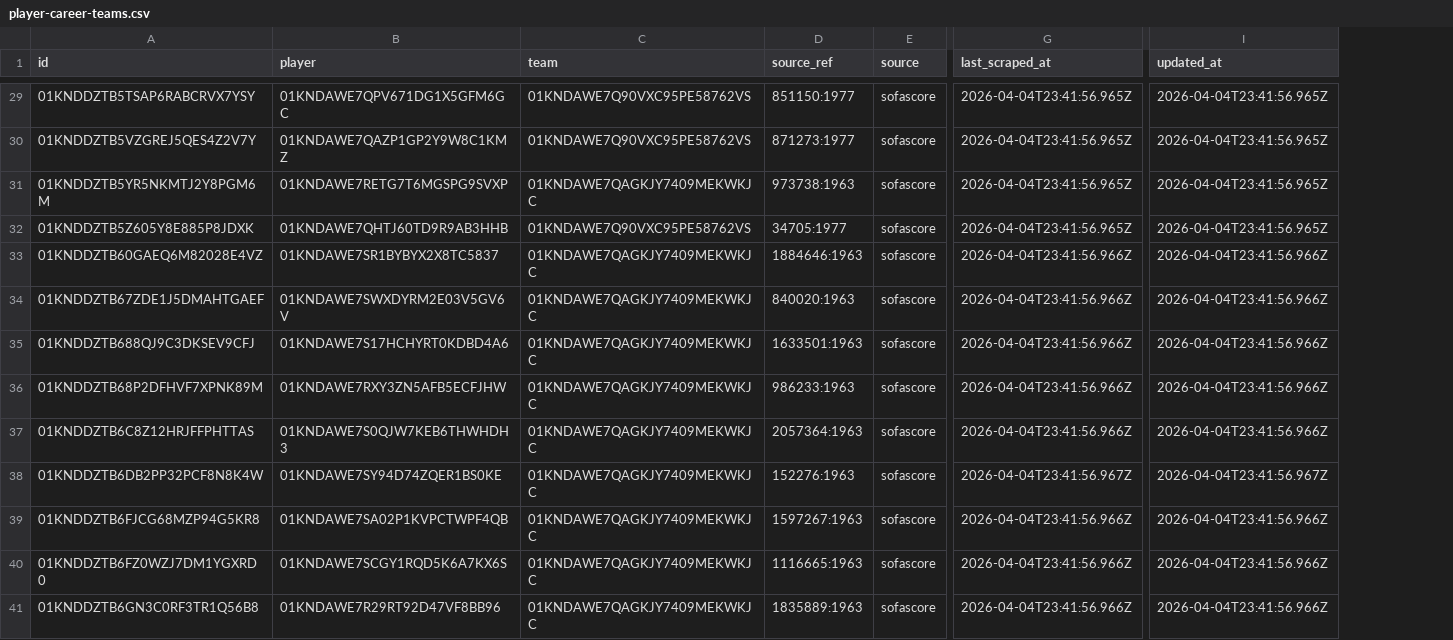
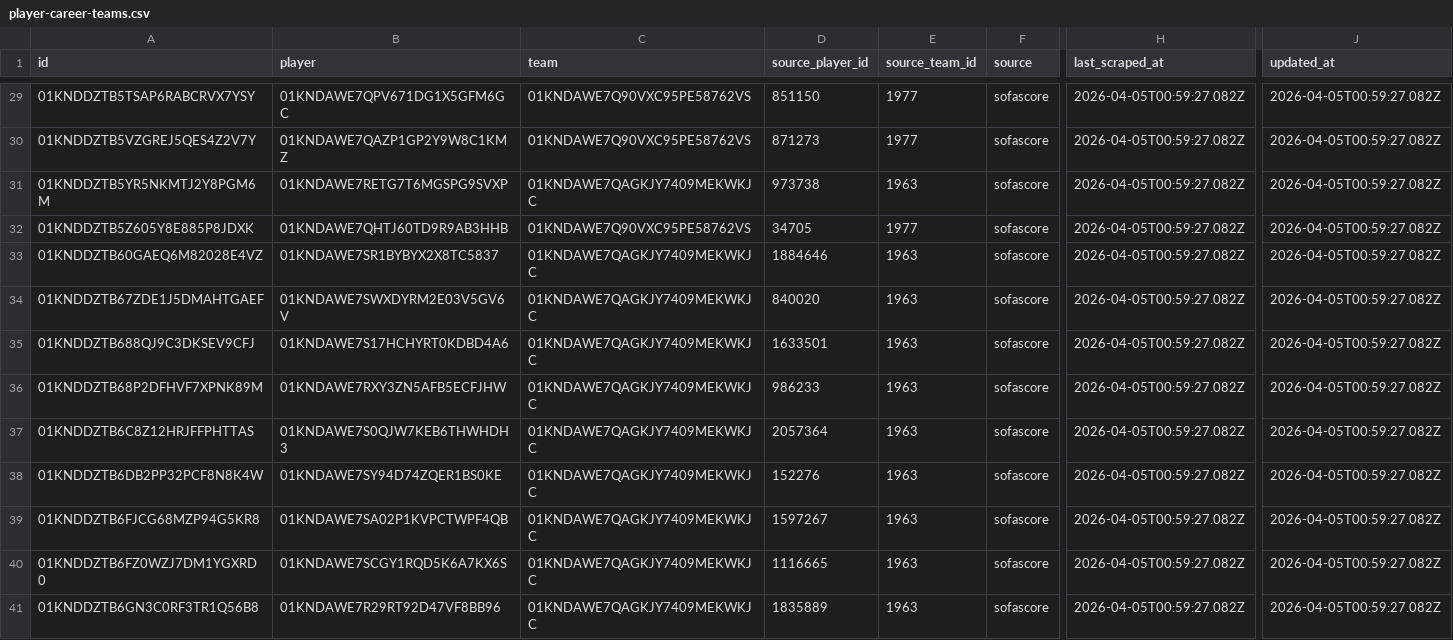
Before and after one commit to edinhoo/workspace-contexto-fc, a CSV file: services/sofascore/data/player-career-teams.csv, drawn as a sheet; only a part is shown, gaps mark what is left out; removed rows and columns are numbered as before the commit, all else as after; the diff covers the shown part only; the diff names each change by its address in the sheet, - before the commit and + after, or states it on an @@ line.

```diff
--- a/services/sofascore/data/player-career-teams.csv
+++ b/services/sofascore/data/player-career-teams.csv
-column D (source_ref), rows 29-41: 851150:1977 | 871273:1977 | 973738:1963 | 34705:1977 | 1884646:1963 | 840020:1963 | 1633501:1963 | 986233:1963 | 2057364:1963 | 152276:1963 | 1597267:1963 | 1116665:1963 | 1835889:1963
+column D (source_player_id), rows 29-41: 851150 | 871273 | 973738 | 34705 | 1884646 | 840020 | 1633501 | 986233 | 2057364 | 152276 | 1597267 | 1116665 | 1835889
+column E (source_team_id), rows 29-41: 1977 | 1977 | 1963 | 1977 | 1963 | 1963 | 1963 | 1963 | 1963 | 1963 | 1963 | 1963 | 1963
-H29:H32 (last_scraped_at): 2026-04-04T23:41:56.965Z
+H29:H32 (last_scraped_at): 2026-04-05T00:59:27.082Z
-J29:J32 (updated_at): 2026-04-04T23:41:56.965Z
+J29:J32 (updated_at): 2026-04-05T00:59:27.082Z
-H33:H37 (last_scraped_at): 2026-04-04T23:41:56.966Z
+H33:H37 (last_scraped_at): 2026-04-05T00:59:27.082Z
-J33:J37 (updated_at): 2026-04-04T23:41:56.966Z
+J33:J37 (updated_at): 2026-04-05T00:59:27.082Z
-H38 (last_scraped_at): 2026-04-04T23:41:56.967Z
+H38 (last_scraped_at): 2026-04-05T00:59:27.082Z
-J38 (updated_at): 2026-04-04T23:41:56.967Z
+J38 (updated_at): 2026-04-05T00:59:27.082Z
-H39:H41 (last_scraped_at): 2026-04-04T23:41:56.966Z
+H39:H41 (last_scraped_at): 2026-04-05T00:59:27.082Z
-J39:J41 (updated_at): 2026-04-04T23:41:56.966Z
+J39:J41 (updated_at): 2026-04-05T00:59:27.082Z
```
Also changed, not shown: 80 edited cells elsewhere in this file, services/sofascore/data/cities.csv, services/sofascore/data/events.csv, 20 other files.
